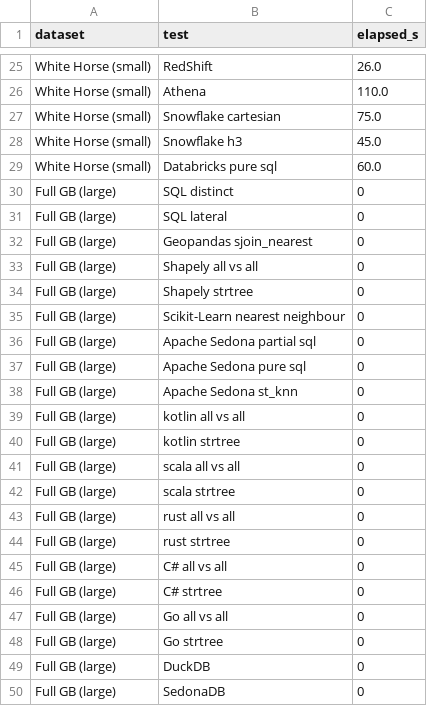
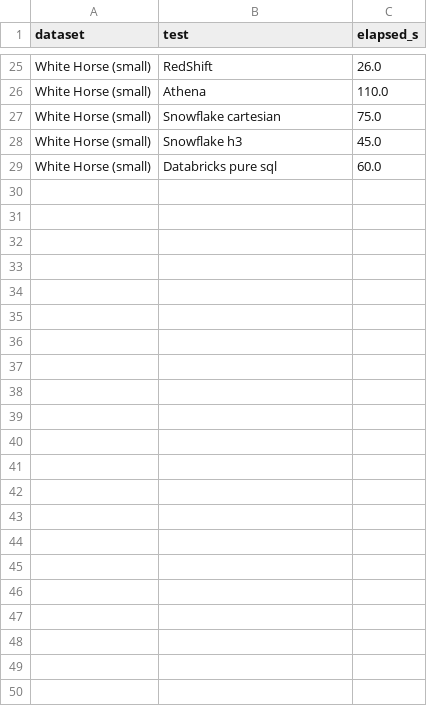
Before and after one commit to carlospadron/spatial_knn, a CSV file: baselines.csv, drawn as a sheet; only a part is shown, gaps mark what is left out; the diff names each change by its address in the sheet, - before the commit and + after, or states it on an @@ line.

```diff
--- a/baselines.csv
+++ b/baselines.csv
-row 30: Full GB (large) | SQL distinct | 0
-row 31: Full GB (large) | SQL lateral | 0
-row 32: Full GB (large) | Geopandas sjoin_nearest | 0
-row 33: Full GB (large) | Shapely all vs all | 0
-row 34: Full GB (large) | Shapely strtree | 0
-row 35: Full GB (large) | Scikit-Learn nearest neighbour | 0
-row 36: Full GB (large) | Apache Sedona partial sql | 0
-row 37: Full GB (large) | Apache Sedona pure sql | 0
-row 38: Full GB (large) | Apache Sedona st_knn | 0
-row 39: Full GB (large) | kotlin all vs all | 0
-row 40: Full GB (large) | kotlin strtree | 0
-row 41: Full GB (large) | scala all vs all | 0
-row 42: Full GB (large) | scala strtree | 0
-row 43: Full GB (large) | rust all vs all | 0
-row 44: Full GB (large) | rust strtree | 0
-row 45: Full GB (large) | C# all vs all | 0
-row 46: Full GB (large) | C# strtree | 0
-row 47: Full GB (large) | Go all vs all | 0
-row 48: Full GB (large) | Go strtree | 0
-row 49: Full GB (large) | DuckDB | 0
-row 50: Full GB (large) | SedonaDB | 0
```
Also changed, not shown: 14 other files.
